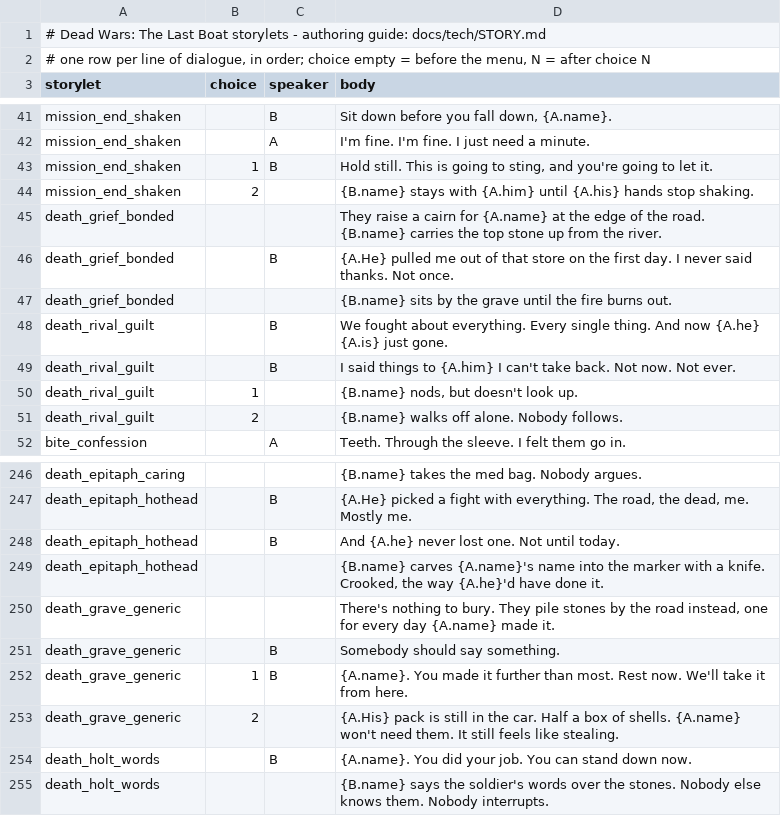
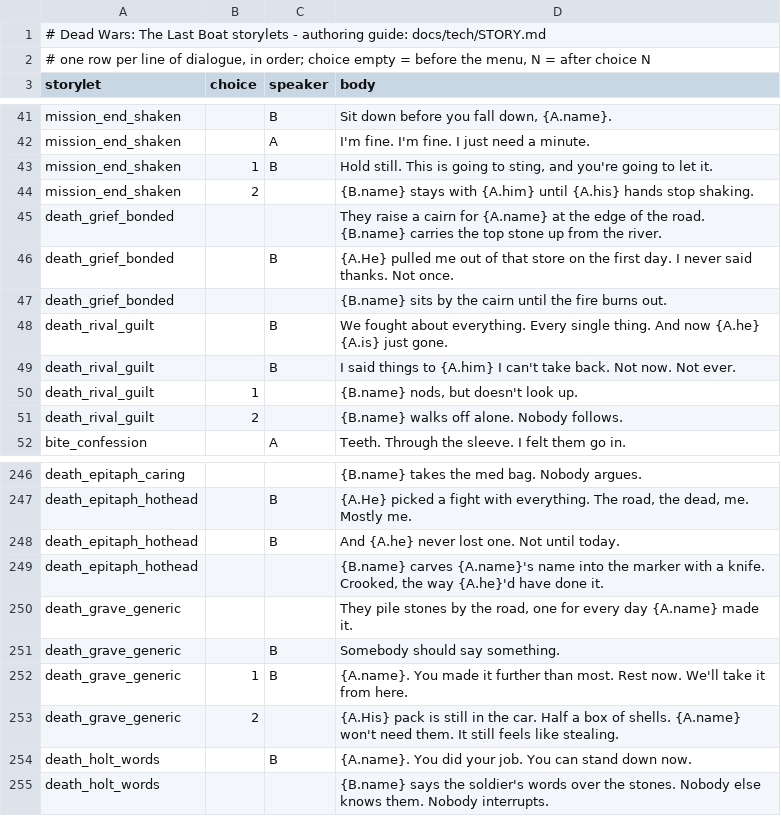
Before and after one commit to creatorconsume/aw2bhr, a TSV file: deadwars/data/story/text.tsv, drawn as a sheet; only a part is shown, gaps mark what is left out.

```diff
--- a/deadwars/data/story/text.tsv
+++ b/deadwars/data/story/text.tsv
@@ -46,3 +46,3 @@ death_grief_bonded			They raise a cairn for {A.name} at the edge of the road. {B
 death_grief_bonded		B	{A.He} pulled me out of that store on the first day. I never said thanks. Not once.
-death_grief_bonded			{B.name} sits by the grave until the fire burns out.
+death_grief_bonded			{B.name} sits by the cairn until the fire burns out.
 death_rival_guilt		B	We fought about everything. Every single thing. And now {A.he} {A.is} just gone.
@@ -249,3 +249,3 @@ death_epitaph_hothead		B	And {A.he} never lost one. Not until today.
 death_epitaph_hothead			{B.name} carves {A.name}'s name into the marker with a knife. Crooked, the way {A.he}'d have done it.
-death_grave_generic			There's nothing to bury. They pile stones by the road instead, one for every day {A.name} made it.
+death_grave_generic			They pile stones by the road, one for every day {A.name} made it.
 death_grave_generic		B	Somebody should say something.
```
Also changed, not shown: deadwars/data/story/cond.tsv, deadwars/data/story/effect.tsv, 32 other files.
